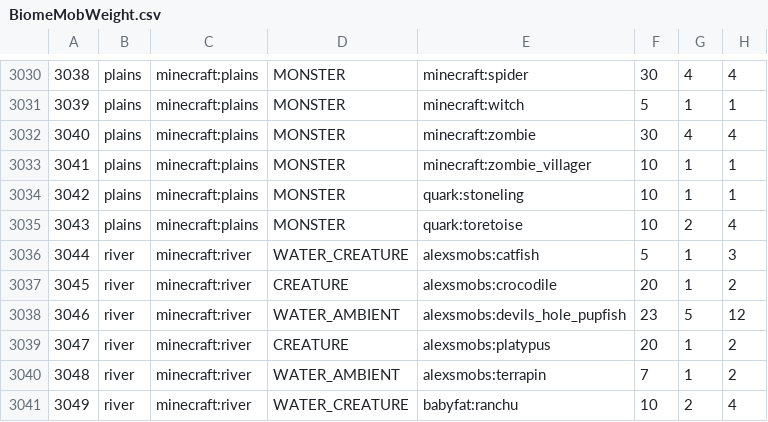
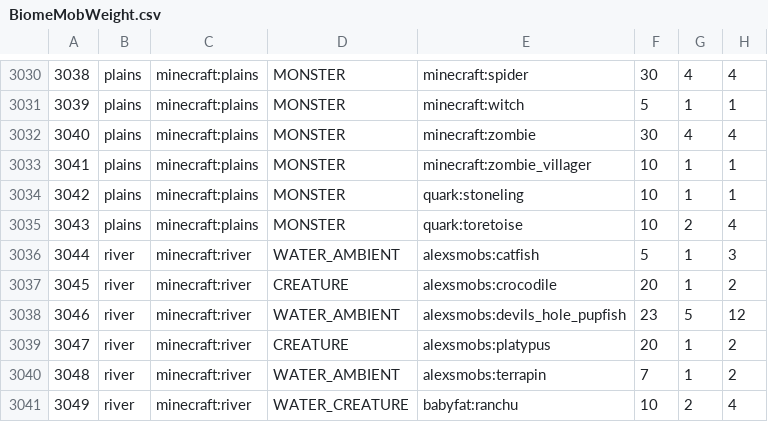
Before and after one commit to katubug/CottageWitch119, a CSV file: config/spawnbalanceutility/BiomeMobWeight.csv, drawn as a sheet; only a part is shown, gaps mark what is left out.

```diff
--- a/config/spawnbalanceutility/BiomeMobWeight.csv
+++ b/config/spawnbalanceutility/BiomeMobWeight.csv
@@ -3035,3 +3035,3 @@
 3043, plains, minecraft:plains, MONSTER, quark:toretoise, 10, 2, 4
-3044, river, minecraft:river, WATER_CREATURE, alexsmobs:catfish, 5, 1, 3
+3044, river, minecraft:river, WATER_AMBIENT, alexsmobs:catfish, 5, 1, 3
 3045, river, minecraft:river, CREATURE, alexsmobs:crocodile, 20, 1, 2
```
Also changed, not shown: 12 other files.
